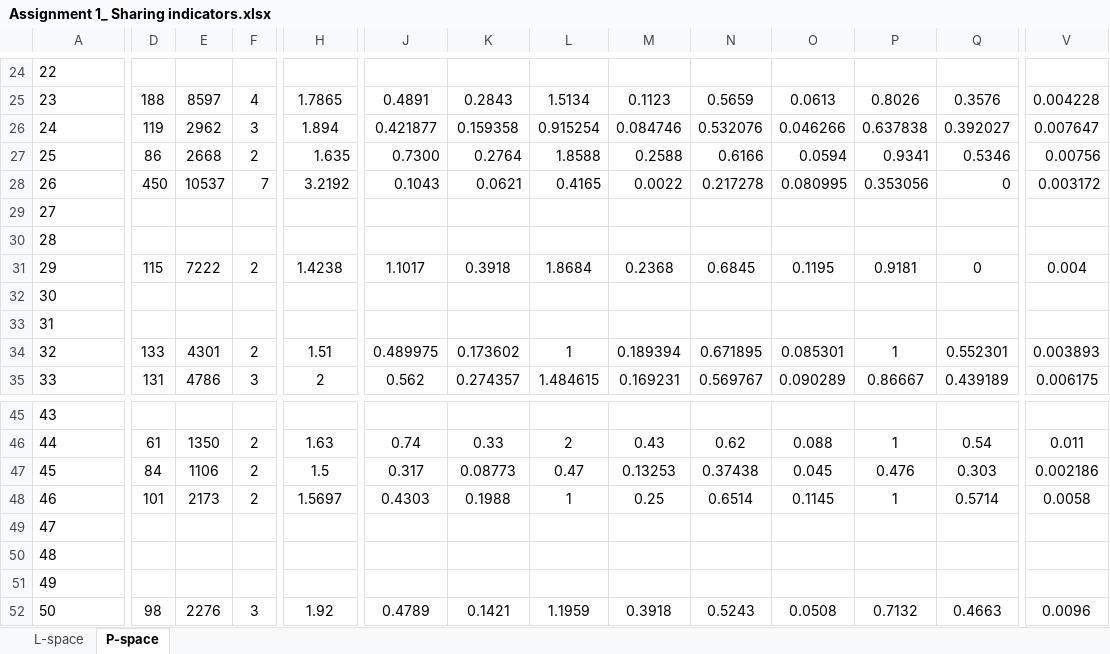
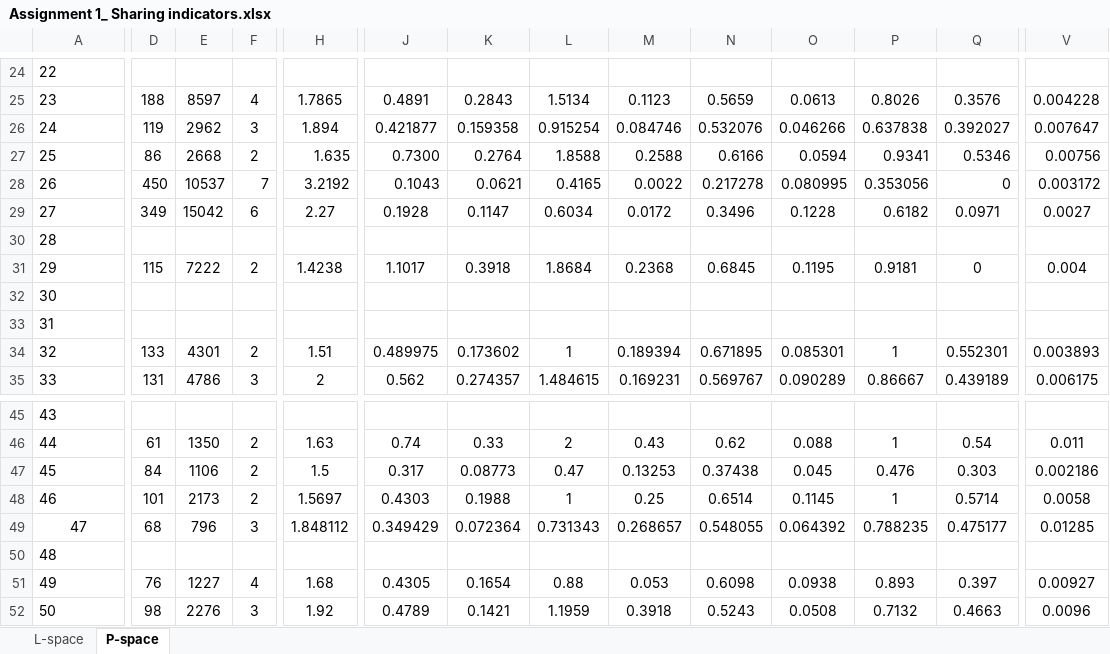
Before and after one commit to DelanovdB02/repo-main, an Excel workbook: Assignment 1_ Sharing indicators.xlsx, sheet P-space, drawn as a sheet; only a part is shown, gaps mark what is left out; values as stored, in another font and other column widths than the file's, no borders; charts and pictures not drawn; the diff covers the shown part only; the diff names each change by its address in the sheet, - before the commit and + after, or states it on an @@ line.

```diff
--- a/Assignment 1_ Sharing indicators.xlsx (sheet P-space)
+++ b/Assignment 1_ Sharing indicators.xlsx (sheet P-space)
-D29: (empty)
+D29: 349
-E29: (empty)
+E29: 15042
-F29: (empty)
+F29: 6
-H29: (empty)
+H29: 2.27
-J29: (empty)
+J29: 0.1928
-K29: (empty)
+K29: 0.1147
-L29: (empty)
+L29: 0.6034
-M29: (empty)
+M29: 0.0172
-N29: (empty)
+N29: 0.3496
-O29: (empty)
+O29: 0.1228
-P29: (empty)
+P29: 0.6182
-Q29: (empty)
+Q29: 0.0971
-V29: (empty)
+V29: 0.0027
-A49 alignment: left
+A49 alignment: center
-D49: (empty)
+D49: 68
-E49: (empty)
+E49: 796
-F49: (empty)
+F49: 3
-H49: (empty)
+H49: 1.848112
-J49: (empty)
+J49: 0.349429
-K49: (empty)
+K49: 0.072364
-L49: (empty)
+L49: 0.731343
-M49: (empty)
+M49: 0.268657
-N49: (empty)
+N49: 0.548055
-O49: (empty)
+O49: 0.064392
-P49: (empty)
+P49: 0.788235
-Q49: (empty)
+Q49: 0.475177
-V49: (empty)
+V49: 0.01285
-D51: (empty)
+D51: 76
-E51: (empty)
+E51: 1227
-F51: (empty)
+F51: 4
-H51: (empty)
+H51: 1.68
-J51: (empty)
+J51: 0.4305
-K51: (empty)
+K51: 0.1654
-L51: (empty)
+L51: 0.88
-M51: (empty)
+M51: 0.053
-N51: (empty)
+N51: 0.6098
-O51: (empty)
+O51: 0.0938
-P51: (empty)
+P51: 0.893
-Q51: (empty)
+Q51: 0.397
-V51: (empty)
+V51: 0.00927
```
Also changed, not shown: 118 edited cells and cell formats elsewhere in this sheet, sheet L-space.
